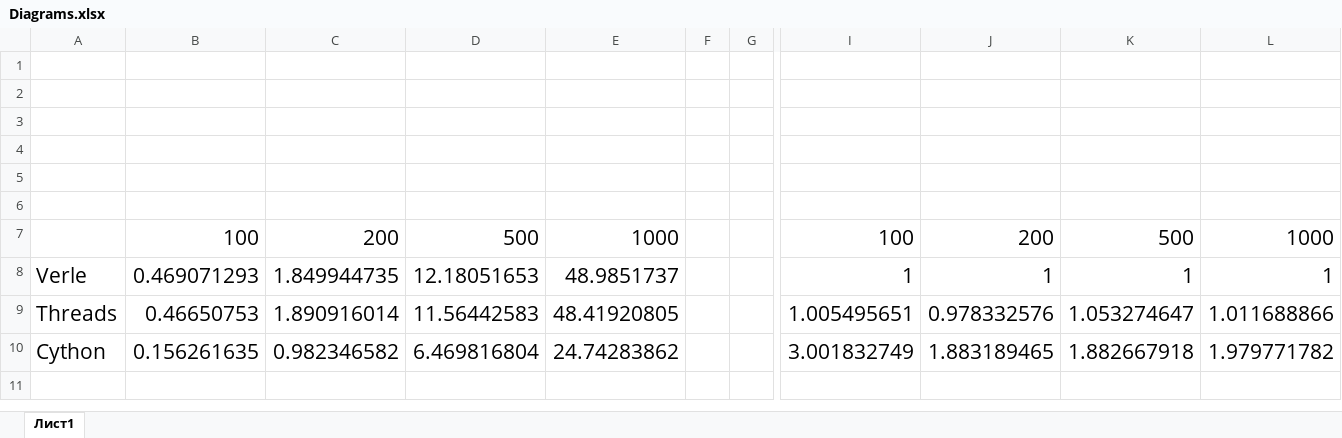
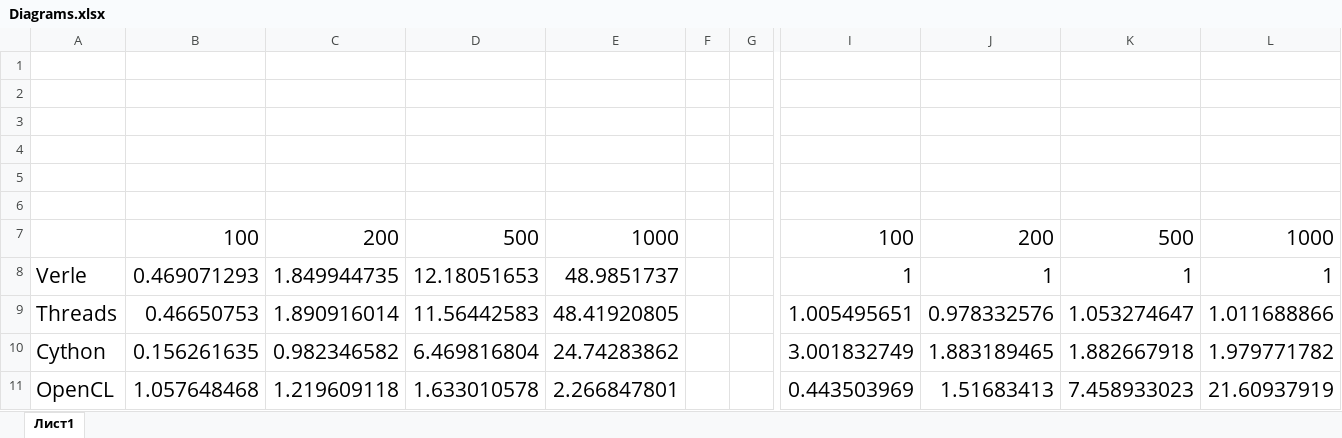
Before and after one commit to SergeyRakitko/11sem-task3, an Excel workbook: Diagrams.xlsx, sheet Лист1, drawn as a sheet; only a part is shown, gaps mark what is left out; values as stored, in another font and other column widths than the file's, no borders; charts and pictures not drawn; rows hold the shown columns only; the diff names each change by its address in the sheet, - before the commit and + after, or states it on an @@ line.

```diff
--- a/Diagrams.xlsx (sheet Лист1)
+++ b/Diagrams.xlsx (sheet Лист1)
+row 11: OpenCL | 1.057648468 | 1.219609118 | 1.633010578 | 2.266847801 |  |  | 0.443503969 | 1.51683413 | 7.458933023 | 21.60937919
```
Also changed, not shown: charts or pictures, 3 other files.
